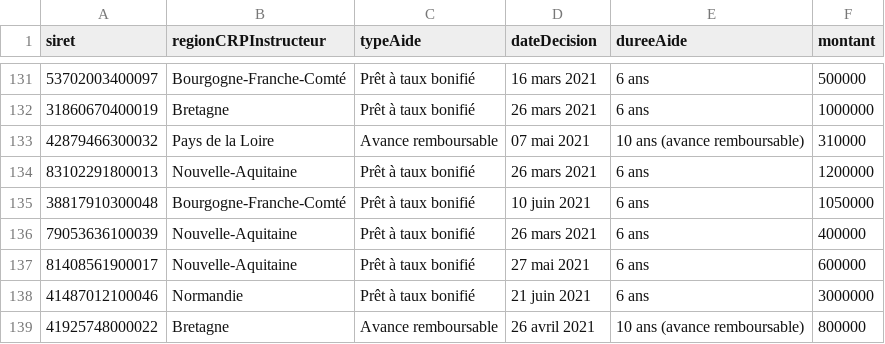
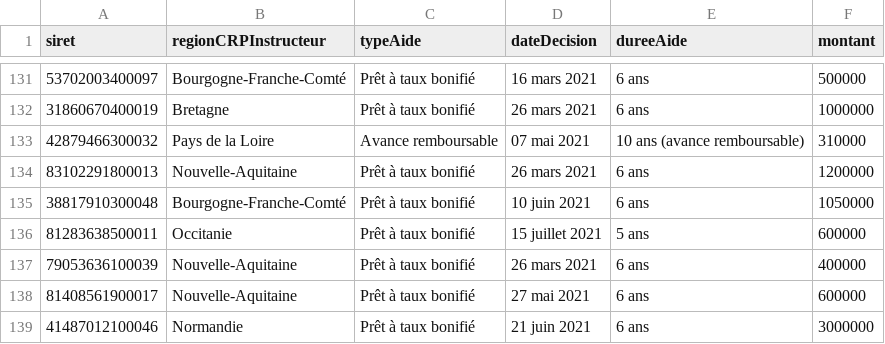
Before and after one commit to chrnin/arpbDge, a CSV file: arpb.csv, drawn as a sheet; only a part is shown, gaps mark what is left out; the shorter side is filled out with more unchanged rows.

Commit message:
New data at 2021-07-16T06:26:35Z [skip ci]

```diff
--- a/arpb.csv
+++ b/arpb.csv
@@ -135,2 +135,3 @@ siret,regionCRPInstructeur,typeAide,dateDecision,dureeAide,montant
 38817910300048,Bourgogne-Franche-Comté,Prêt à taux bonifié,10 juin 2021,6 ans,1050000
+81283638500011,Occitanie,Prêt à taux bonifié,15 juillet 2021,5 ans,600000
 79053636100039,Nouvelle-Aquitaine,Prêt à taux bonifié,26 mars 2021,6 ans,400000
```
